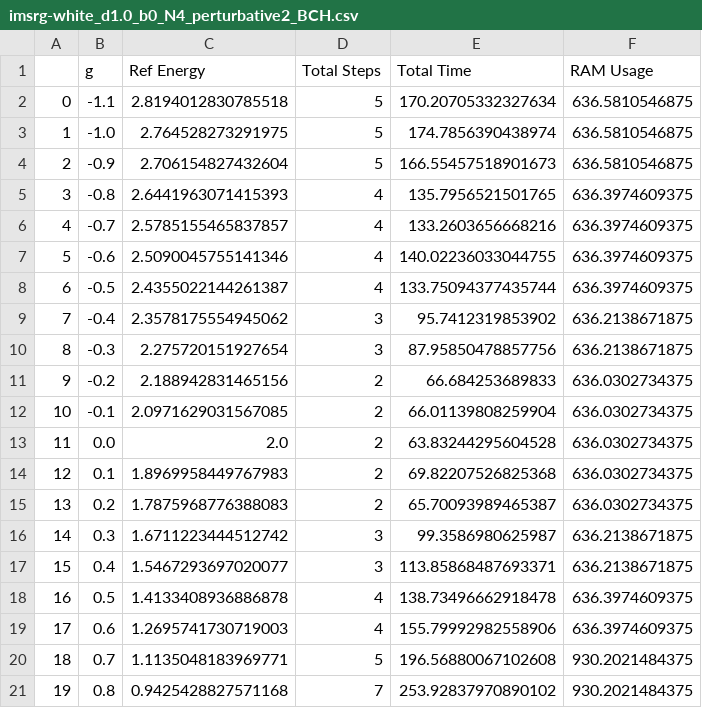
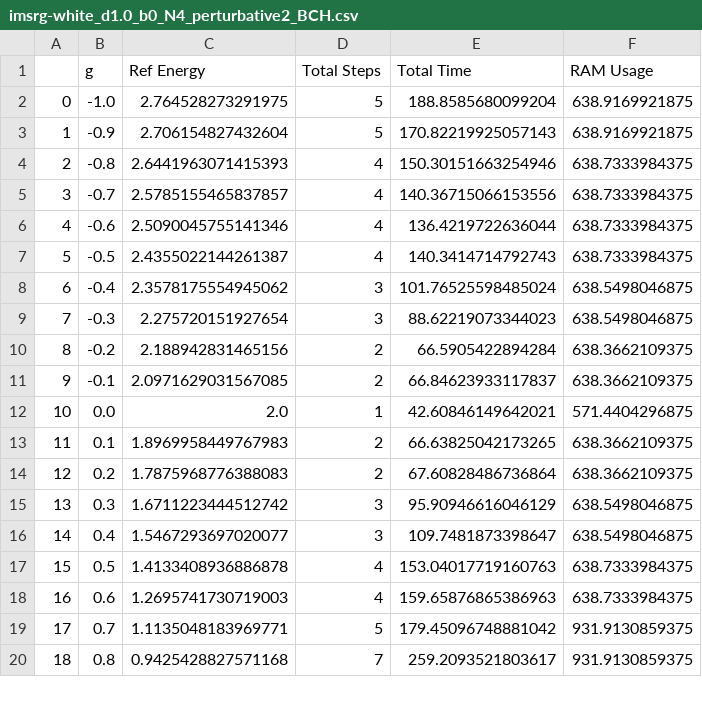
Before and after one commit to AryanVaidya-FRIB/IMSRG, a CSV file: perturbative_magnus/benchmarks/imsrg-white_d1.0_b0_N4_perturbative2_BCH.csv, drawn as a sheet; only a part is shown; removed rows and columns are numbered as before the commit, all else as after; the diff covers the shown part only; the diff names each change by its address in the sheet, - before the commit and + after, or states it on an @@ line.

```diff
--- a/perturbative_magnus/benchmarks/imsrg-white_d1.0_b0_N4_perturbative2_BCH.csv
+++ b/perturbative_magnus/benchmarks/imsrg-white_d1.0_b0_N4_perturbative2_BCH.csv
-row 2: 0 | -1.1 | 2.8194012830785518 | 5 | 170.20705332327634 | 636.5810546875
@@ column A renumbered between rows 2 and 22 @@
-E2 (Total Time): 174.7856390438974
+E2 (Total Time): 188.8585680099204
-F2:F3 (RAM Usage): 636.5810546875
+F2:F3 (RAM Usage): 638.9169921875
-E3 (Total Time): 166.55457518901673
+E3 (Total Time): 170.82219925057143
-E4 (Total Time): 135.7956521501765
+E4 (Total Time): 150.30151663254946
-F4:F7 (RAM Usage): 636.3974609375
+F4:F7 (RAM Usage): 638.7333984375
-E5 (Total Time): 133.2603656668216
+E5 (Total Time): 140.36715066153556
-E6 (Total Time): 140.02236033044755
+E6 (Total Time): 136.4219722636044
-E7 (Total Time): 133.75094377435744
+E7 (Total Time): 140.3414714792743
-E8 (Total Time): 95.7412319853902
+E8 (Total Time): 101.76525598485024
-F8:F9 (RAM Usage): 636.2138671875
+F8:F9 (RAM Usage): 638.5498046875
-E9 (Total Time): 87.95850478857756
+E9 (Total Time): 88.62219073344023
-E10 (Total Time): 66.684253689833
+E10 (Total Time): 66.5905422894284
-F10:F11 (RAM Usage): 636.0302734375
+F10:F11 (RAM Usage): 638.3662109375
-E11 (Total Time): 66.01139808259904
+E11 (Total Time): 66.84623933117837
-D12 (Total Steps): 2
+D12 (Total Steps): 1
-E12 (Total Time): 63.83244295604528
+E12 (Total Time): 42.60846149642021
-F12 (RAM Usage): 636.0302734375
+F12 (RAM Usage): 571.4404296875
-E13 (Total Time): 69.82207526825368
+E13 (Total Time): 66.63825042173265
-F13:F14 (RAM Usage): 636.0302734375
+F13:F14 (RAM Usage): 638.3662109375
-E14 (Total Time): 65.70093989465387
+E14 (Total Time): 67.60828486736864
-E15 (Total Time): 99.3586980625987
+E15 (Total Time): 95.90946616046129
-F15:F16 (RAM Usage): 636.2138671875
+F15:F16 (RAM Usage): 638.5498046875
-E16 (Total Time): 113.85868487693371
+E16 (Total Time): 109.7481873398647
-E17 (Total Time): 138.73496662918478
+E17 (Total Time): 153.04017719160763
-F17:F18 (RAM Usage): 636.3974609375
+F17:F18 (RAM Usage): 638.7333984375
-E18 (Total Time): 155.79992982558906
+E18 (Total Time): 159.65876865386963
-E19 (Total Time): 196.56880067102608
+E19 (Total Time): 179.45096748881042
-F19:F20 (RAM Usage): 930.2021484375
+F19:F20 (RAM Usage): 931.9130859375
-E20 (Total Time): 253.92837970890102
+E20 (Total Time): 259.2093521803617
```
Also changed, not shown: 2 removed rows and 4 edited cells elsewhere in this file, perturbative_magnus/benchmarks/imsrg-white_d1.0_b+0.4828_N4_perturbative2_BCH.csv, perturbative_magnus/benchmarks/imsrg-white_d1.0_b+0.4828_N4_perturbative2_Stored.csv, 2 other files.
